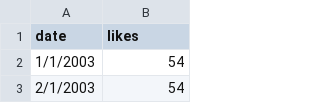
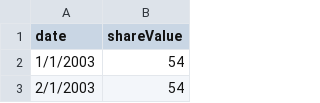
Before and after one commit to swapnil2me/DDS, a TSV file: prices.tsv, drawn as a sheet; only a part is shown.

Commit message:
Integrated Synthetic Data

```diff
--- a/prices.tsv
+++ b/prices.tsv
@@ -1,2 +1,2 @@
-date	likes
+date	shareValue
 1/1/2003	54
```
Also changed, not shown: 5 other files.
